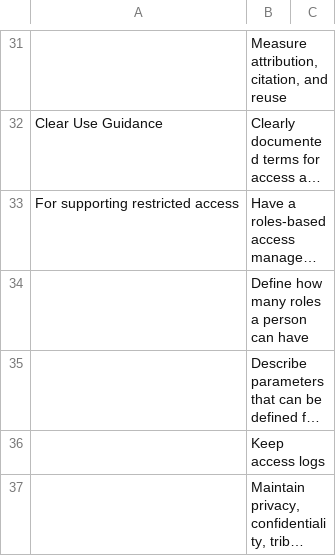
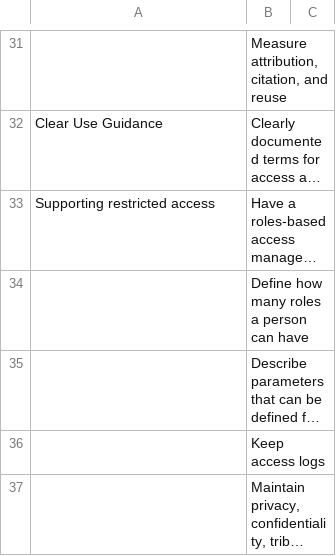
Before and after one commit to intertidalagency/ia-guides-resources, a CSV file: repo_criteria.csv, drawn as a sheet; only a part is shown, gaps mark what is left out; long unchanged cells end in …; the diff names each change by its address in the sheet, - before the commit and + after, or states it on an @@ line.

Commit message:
revise repo criteria doc

```diff
--- a/repo_criteria.csv
+++ b/repo_criteria.csv
-A33: For supporting restricted access
+A33: Supporting restricted access
```
Also changed, not shown: 5 other files.
